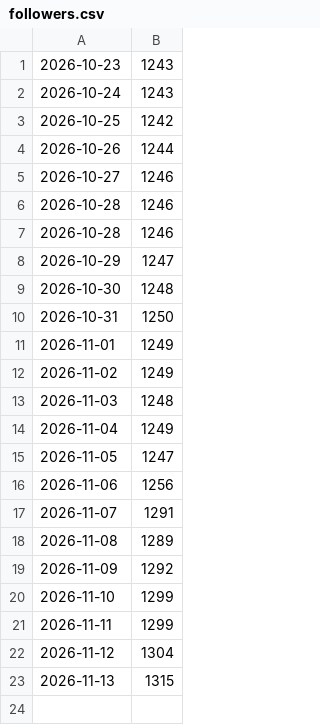
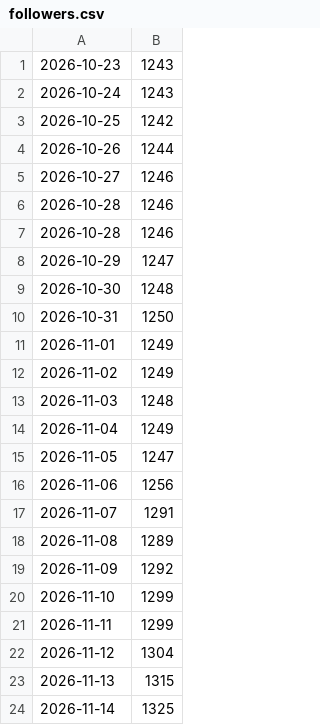
Before and after one commit to terrawildnature/terrawildnature-bot, a CSV file: data/followers.csv, drawn as a sheet.

```diff
--- a/data/followers.csv
+++ b/data/followers.csv
@@ -23 +23,2 @@
 2026-11-13,1315
+2026-11-14,1325
```
Also changed, not shown: 2 other files.
